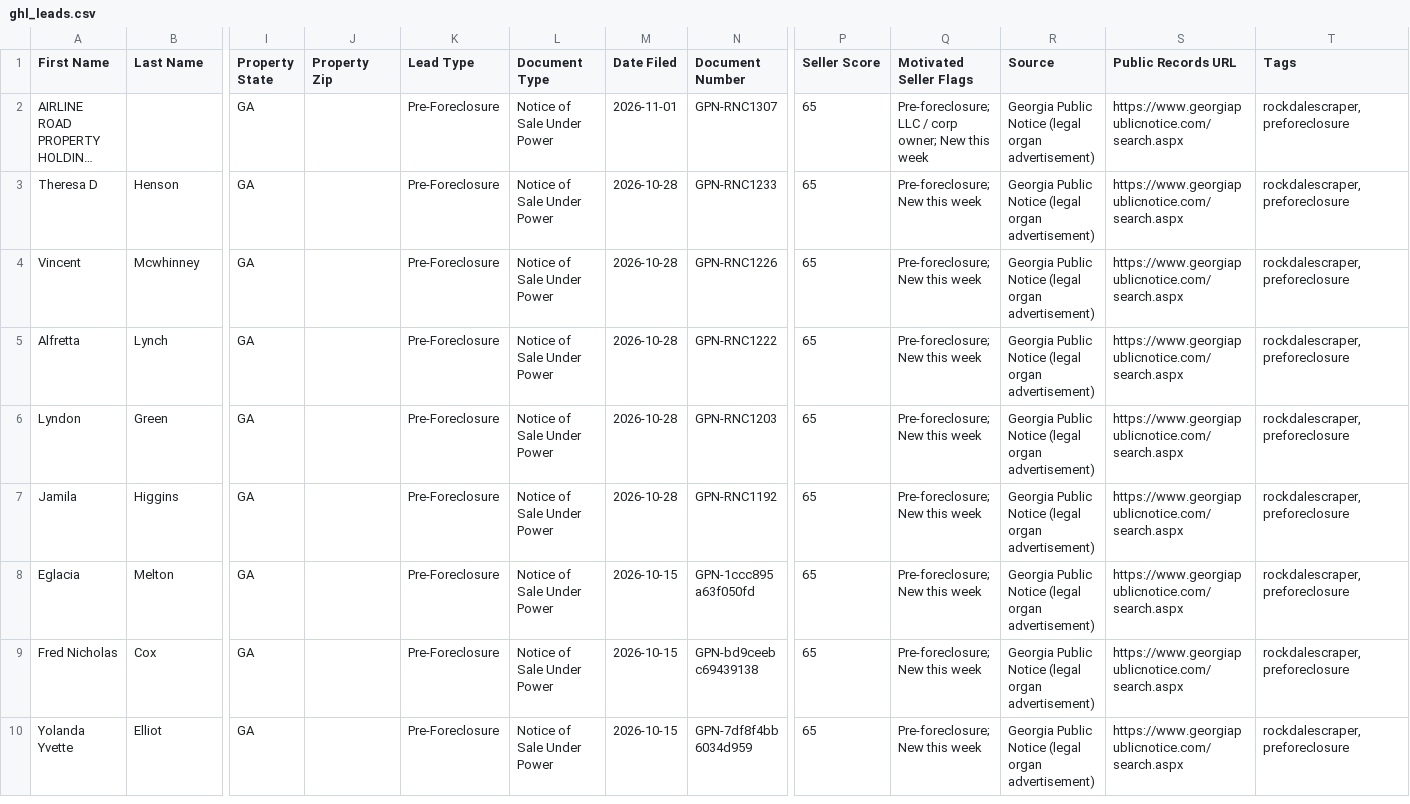
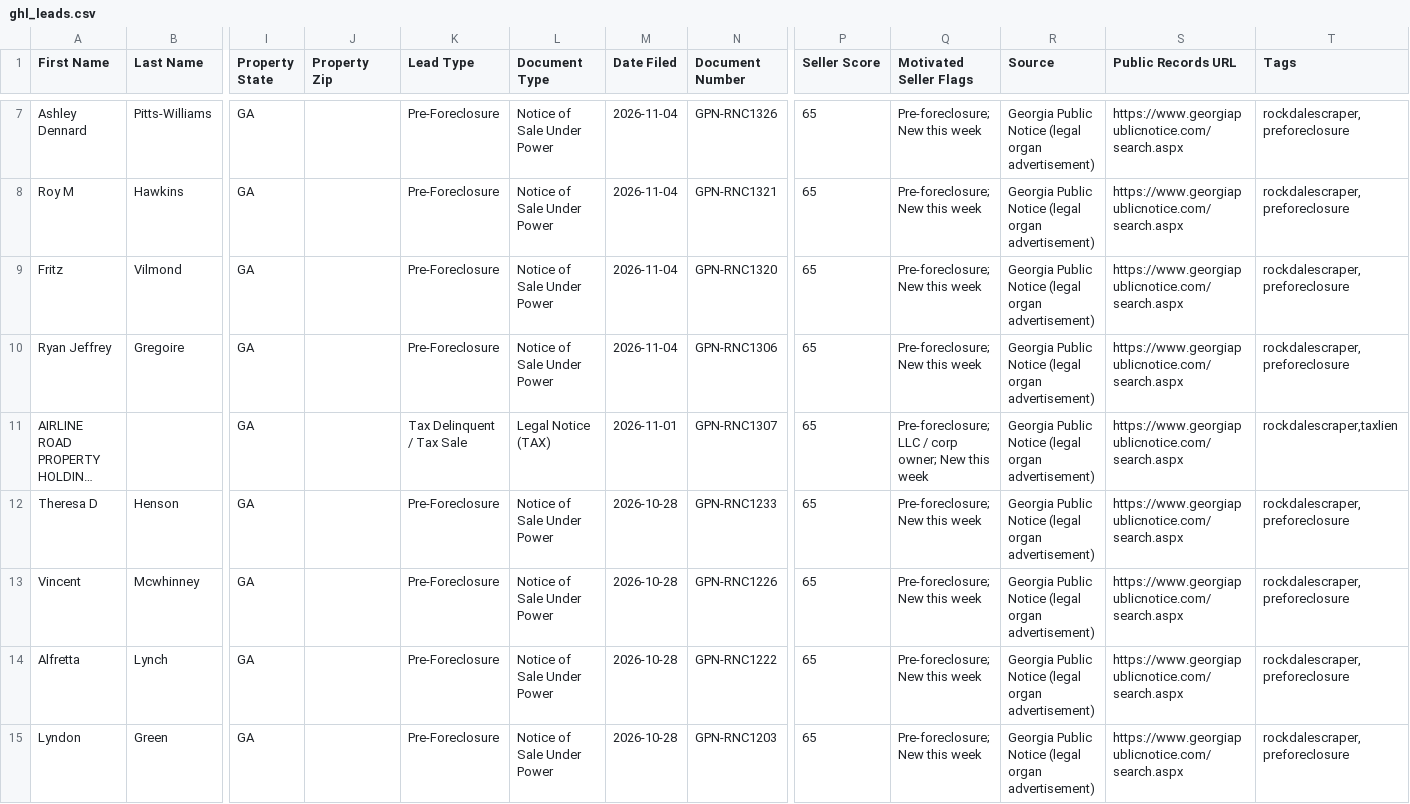
Before and after one commit to terrellkday/Rockdale-Leads-Scraper, a CSV file: dashboard/ghl_leads.csv, drawn as a sheet; only a part is shown, gaps mark what is left out; the shorter side is filled out with more unchanged rows; long unchanged cells end in …; addresses are those after the commit; rows hold the shown columns only; the diff covers the shown part only; the diff names each change by its address in the sheet, - before the commit and + after, or states it on an @@ line.

```diff
--- a/dashboard/ghl_leads.csv
+++ b/dashboard/ghl_leads.csv
+row 7: Ashley Dennard | Pitts-Williams | GA |  | Pre-Foreclosure | Notice of Sale Under Power | 2026-11-04 | GPN-RNC1326 | 65 | Pre-foreclosure; New this week | Georgia Public Notice (legal organ advertisement) | https://www.georgiapublicnotice.com/search.aspx | rockdalescraper,preforeclosure
+row 8: Roy M | Hawkins | GA |  | Pre-Foreclosure | Notice of Sale Under Power | 2026-11-04 | GPN-RNC1321 | 65 | Pre-foreclosure; New this week | Georgia Public Notice (legal organ advertisement) | https://www.georgiapublicnotice.com/search.aspx | rockdalescraper,preforeclosure
+row 9: Fritz | Vilmond | GA |  | Pre-Foreclosure | Notice of Sale Under Power | 2026-11-04 | GPN-RNC1320 | 65 | Pre-foreclosure; New this week | Georgia Public Notice (legal organ advertisement) | https://www.georgiapublicnotice.com/search.aspx | rockdalescraper,preforeclosure
+row 10: Ryan Jeffrey | Gregoire | GA |  | Pre-Foreclosure | Notice of Sale Under Power | 2026-11-04 | GPN-RNC1306 | 65 | Pre-foreclosure; New this week | Georgia Public Notice (legal organ advertisement) | https://www.georgiapublicnotice.com/search.aspx | rockdalescraper,preforeclosure
-K11 (Lead Type): Pre-Foreclosure
+K11 (Lead Type): Tax Delinquent / Tax Sale
-L11 (Document Type): Notice of Sale Under Power
+L11 (Document Type): Legal Notice (TAX)
-T11 (Tags): rockdalescraper,preforeclosure
+T11 (Tags): rockdalescraper,taxlien
```
Also changed, not shown: 5 added rows and 1 removed row elsewhere in this file, data/ghl_leads.csv, 7 other files.
